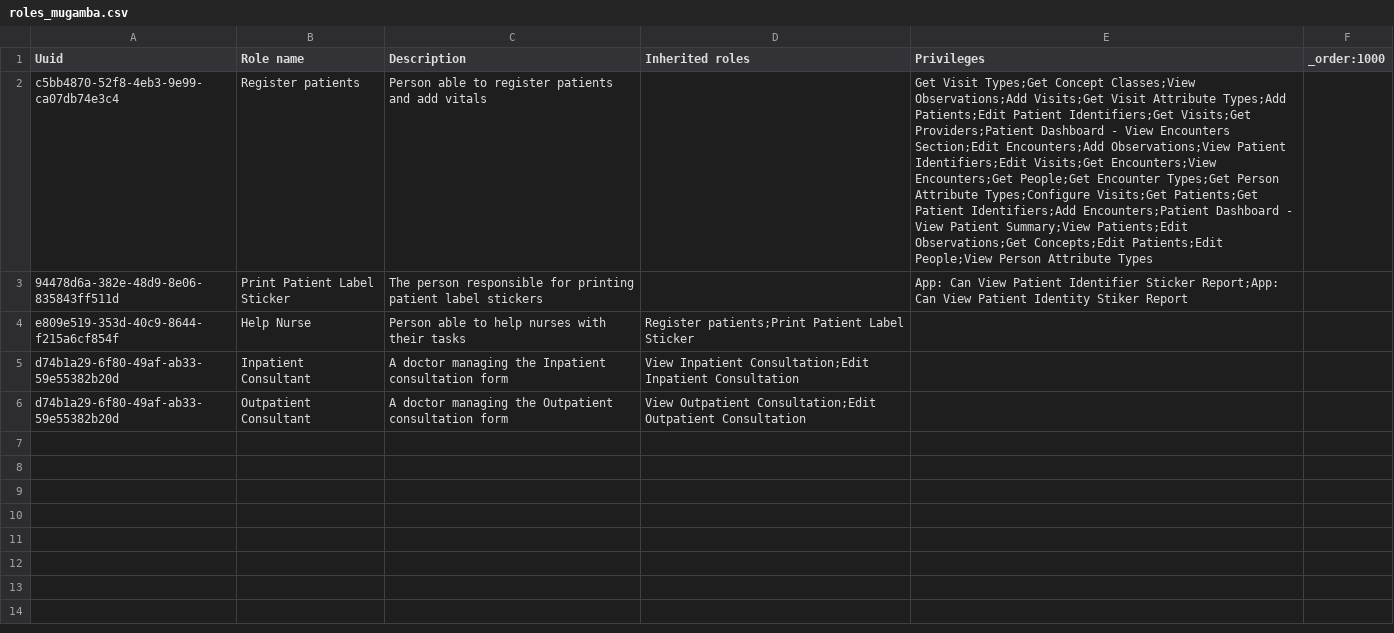
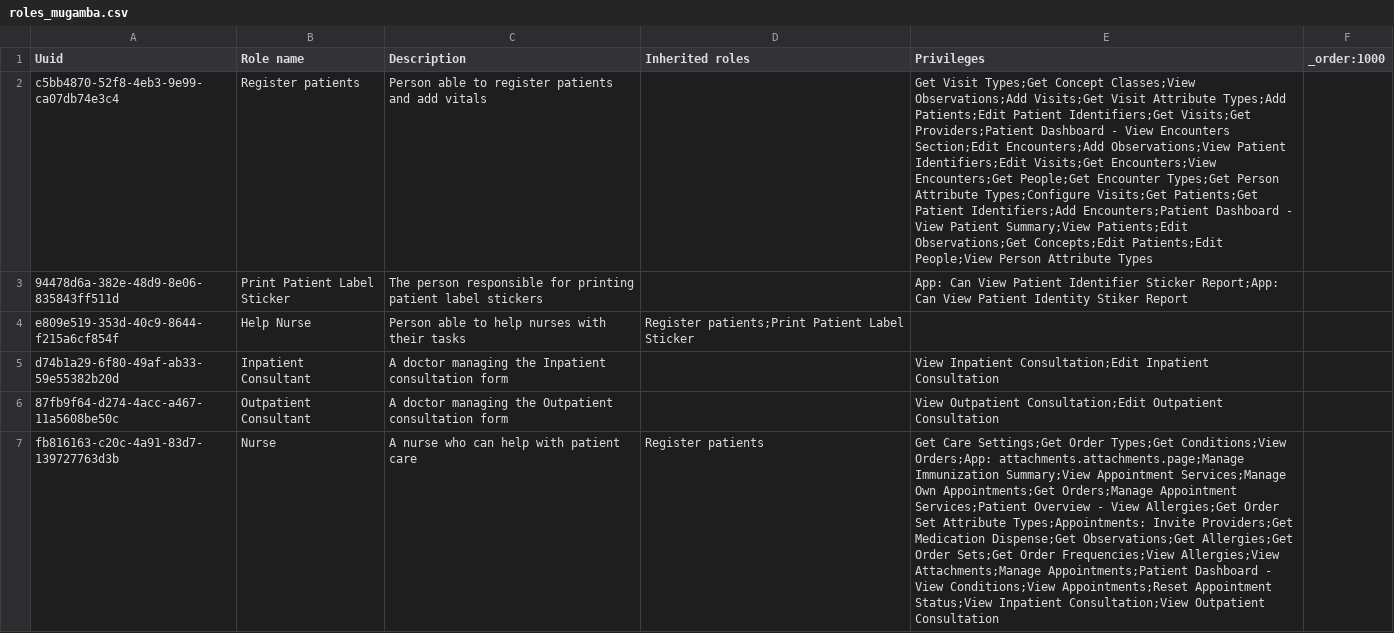
Before and after one commit to MadiroGlobalHealth/UVL-EMR, a CSV file: sites/mugamba/configs/openmrs/initializer_config/roles/roles_mugamba.csv, drawn as a sheet; the diff names each change by its address in the sheet, - before the commit and + after, or states it on an @@ line.

Commit message:
Add new Nurse role to the system

```diff
--- a/sites/mugamba/configs/openmrs/initializer_config/roles/roles_mugamba.csv
+++ b/sites/mugamba/configs/openmrs/initializer_config/roles/roles_mugamba.csv
-D5 (Inherited roles): View Inpatient Consultation;Edit Inpatient Consultation
+D5 (Inherited roles): (empty)
-E5 (Privileges): (empty)
+E5 (Privileges): View Inpatient Consultation;Edit Inpatient Consultation
-A6 (Uuid): d74b1a29-6f80-49af-ab33-59e55382b20d
+A6 (Uuid): 87fb9f64-d274-4acc-a467-11a5608be50c
-D6 (Inherited roles): View Outpatient Consultation;Edit Outpatient Consultation
+D6 (Inherited roles): (empty)
-E6 (Privileges): (empty)
+E6 (Privileges): View Outpatient Consultation;Edit Outpatient Consultation
+row 7: fb816163-c20c-4a91-83d7-139727763d3b | Nurse | A nurse who can help with patient care | Register patients | Get Care Settings;Get Order Types;Get Conditions;View Orders;App: attachments.attachments.page;Manage Immunization Summary;View Appointment Services;Manage Own Appointments;Get Orders;Manage Appointment Services;Patient Overview - View Allergies;Get Order Set Attribute Types;Appointments: Invite Providers;Get Medication Dispense;Get Observations;Get Allergies;Get Order Sets;Get Order Frequencies;View Allergies;View Attachments;Manage Appointments;Patient Dashboard - View Conditions;View Appointments;Reset Appointment Status;View Inpatient Consultation;View Outpatient Consultation
```
